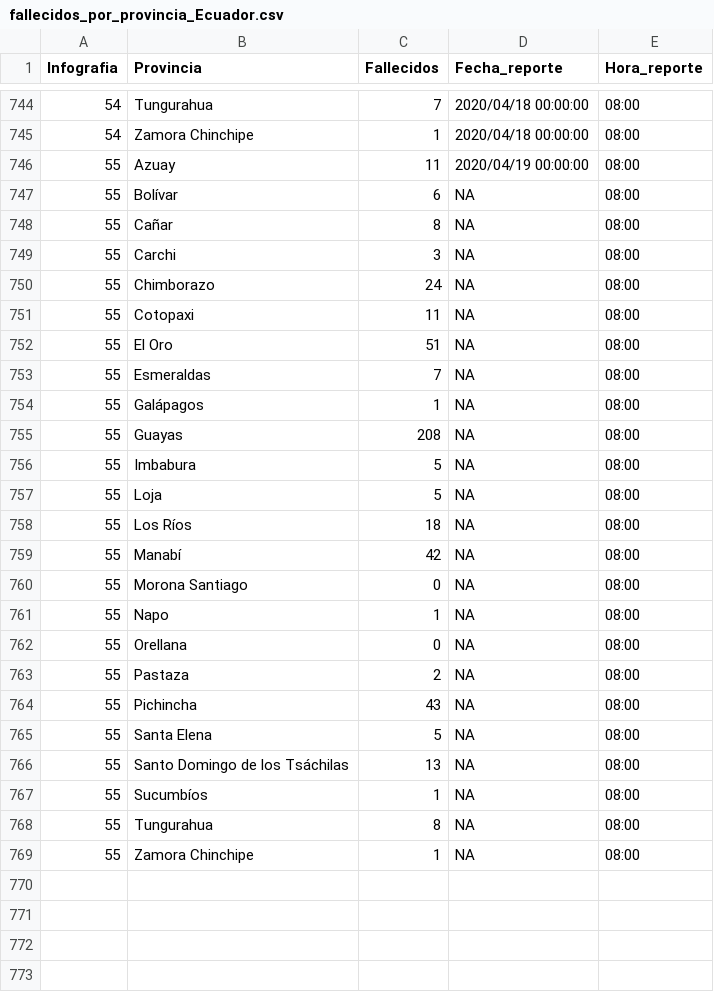
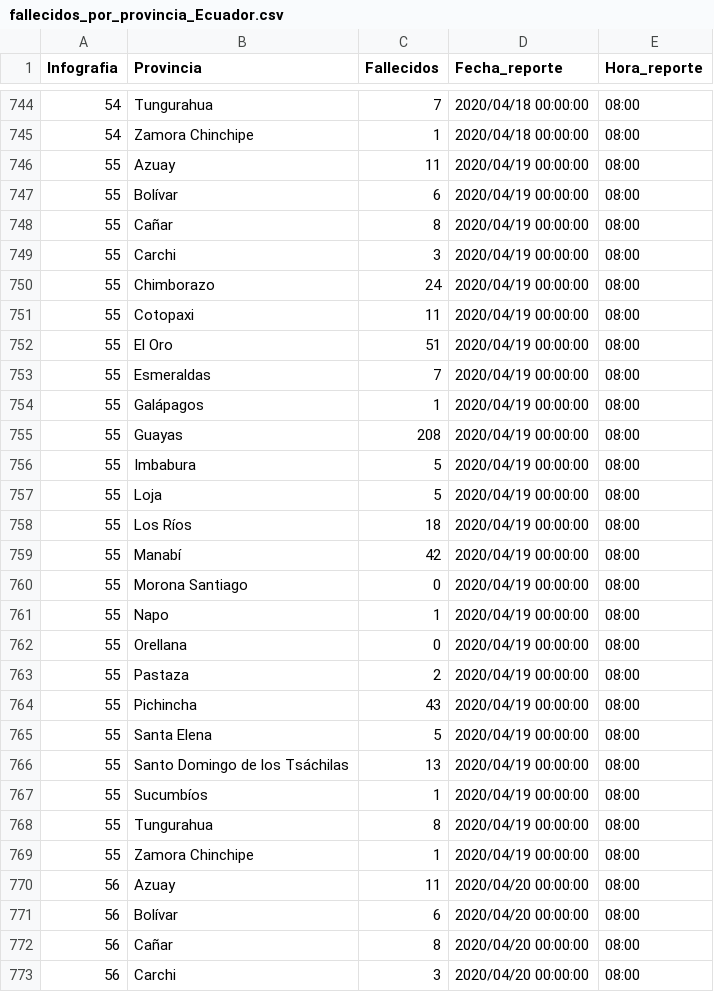
Before and after one commit to arlugones/coronavirus_ec, a CSV file: fallecidos_por_provincia_Ecuador.csv, drawn as a sheet; only a part is shown, gaps mark what is left out; the diff covers the shown part only.

```diff
--- a/fallecidos_por_provincia_Ecuador.csv
+++ b/fallecidos_por_provincia_Ecuador.csv
@@ -746,24 +746,28 @@
 55,Azuay,11,2020/04/19 00:00:00,08:00
-55,Bolívar,6,NA,08:00
-55,Cañar,8,NA,08:00
-55,Carchi,3,NA,08:00
-55,Chimborazo,24,NA,08:00
-55,Cotopaxi,11,NA,08:00
-55,El Oro,51,NA,08:00
-55,Esmeraldas,7,NA,08:00
-55,Galápagos,1,NA,08:00
-55,Guayas,208,NA,08:00
-55,Imbabura,5,NA,08:00
-55,Loja,5,NA,08:00
-55,Los Ríos,18,NA,08:00
-55,Manabí,42,NA,08:00
-55,Morona Santiago,0,NA,08:00
-55,Napo,1,NA,08:00
-55,Orellana,0,NA,08:00
-55,Pastaza,2,NA,08:00
-55,Pichincha,43,NA,08:00
-55,Santa Elena,5,NA,08:00
-55,Santo Domingo de los Tsáchilas,13,NA,08:00
-55,Sucumbíos,1,NA,08:00
-55,Tungurahua,8,NA,08:00
-55,Zamora Chinchipe,1,NA,08:00
+55,Bolívar,6,2020/04/19 00:00:00,08:00
+55,Cañar,8,2020/04/19 00:00:00,08:00
+55,Carchi,3,2020/04/19 00:00:00,08:00
+55,Chimborazo,24,2020/04/19 00:00:00,08:00
+55,Cotopaxi,11,2020/04/19 00:00:00,08:00
+55,El Oro,51,2020/04/19 00:00:00,08:00
+55,Esmeraldas,7,2020/04/19 00:00:00,08:00
+55,Galápagos,1,2020/04/19 00:00:00,08:00
+55,Guayas,208,2020/04/19 00:00:00,08:00
+55,Imbabura,5,2020/04/19 00:00:00,08:00
+55,Loja,5,2020/04/19 00:00:00,08:00
+55,Los Ríos,18,2020/04/19 00:00:00,08:00
+55,Manabí,42,2020/04/19 00:00:00,08:00
+55,Morona Santiago,0,2020/04/19 00:00:00,08:00
+55,Napo,1,2020/04/19 00:00:00,08:00
+55,Orellana,0,2020/04/19 00:00:00,08:00
+55,Pastaza,2,2020/04/19 00:00:00,08:00
+55,Pichincha,43,2020/04/19 00:00:00,08:00
+55,Santa Elena,5,2020/04/19 00:00:00,08:00
+55,Santo Domingo de los Tsáchilas,13,2020/04/19 00:00:00,08:00
+55,Sucumbíos,1,2020/04/19 00:00:00,08:00
+55,Tungurahua,8,2020/04/19 00:00:00,08:00
+55,Zamora Chinchipe,1,2020/04/19 00:00:00,08:00
+56,Azuay,11,2020/04/20 00:00:00,08:00
+56,Bolívar,6,2020/04/20 00:00:00,08:00
+56,Cañar,8,2020/04/20 00:00:00,08:00
+56,Carchi,3,2020/04/20 00:00:00,08:00
```
Also changed, not shown: 20 added rows elsewhere in this file, 1 other file.
